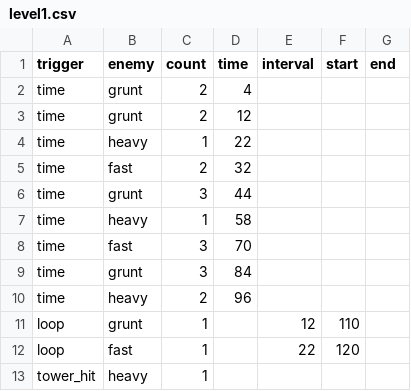
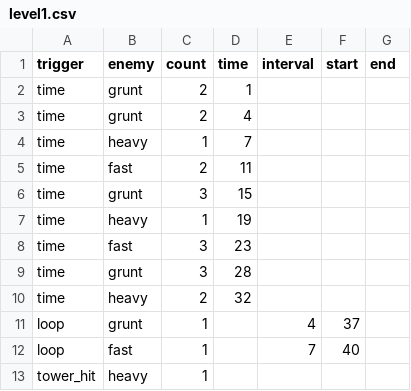
Before and after one commit to rintrint/rintrint.github.io, a CSV file: cat/data/level1.csv, drawn as a sheet.

```diff
--- a/cat/data/level1.csv
+++ b/cat/data/level1.csv
@@ -1,13 +1,13 @@
 trigger,enemy,count,time,interval,start,end
+time,grunt,2,1,,,
 time,grunt,2,4,,,
-time,grunt,2,12,,,
-time,heavy,1,22,,,
-time,fast,2,32,,,
-time,grunt,3,44,,,
-time,heavy,1,58,,,
-time,fast,3,70,,,
-time,grunt,3,84,,,
-time,heavy,2,96,,,
-loop,grunt,1,,12,110,
-loop,fast,1,,22,120,
+time,heavy,1,7,,,
+time,fast,2,11,,,
+time,grunt,3,15,,,
+time,heavy,1,19,,,
+time,fast,3,23,,,
+time,grunt,3,28,,,
+time,heavy,2,32,,,
+loop,grunt,1,,4,37,
+loop,fast,1,,7,40,
 tower_hit,heavy,1,,,,
```
Also changed, not shown: cat/data/enemies.csv, cat/data/level2.csv, 7 other files.
